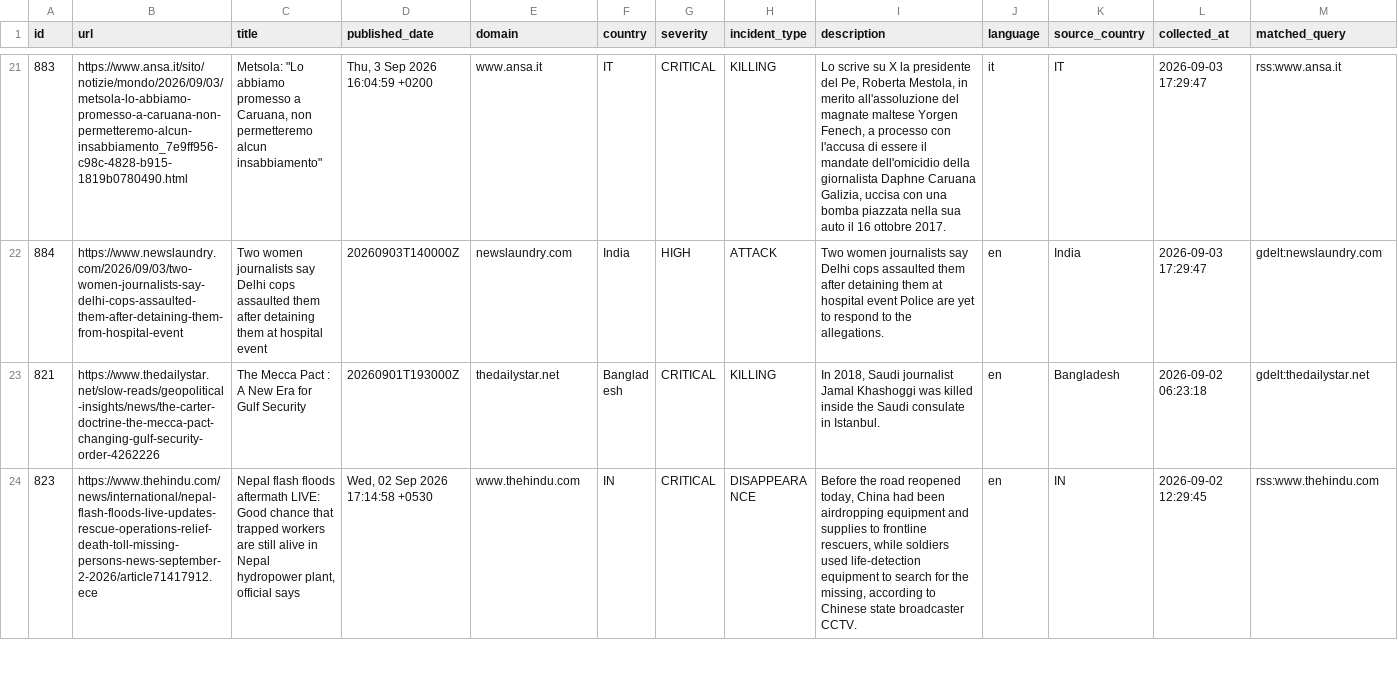
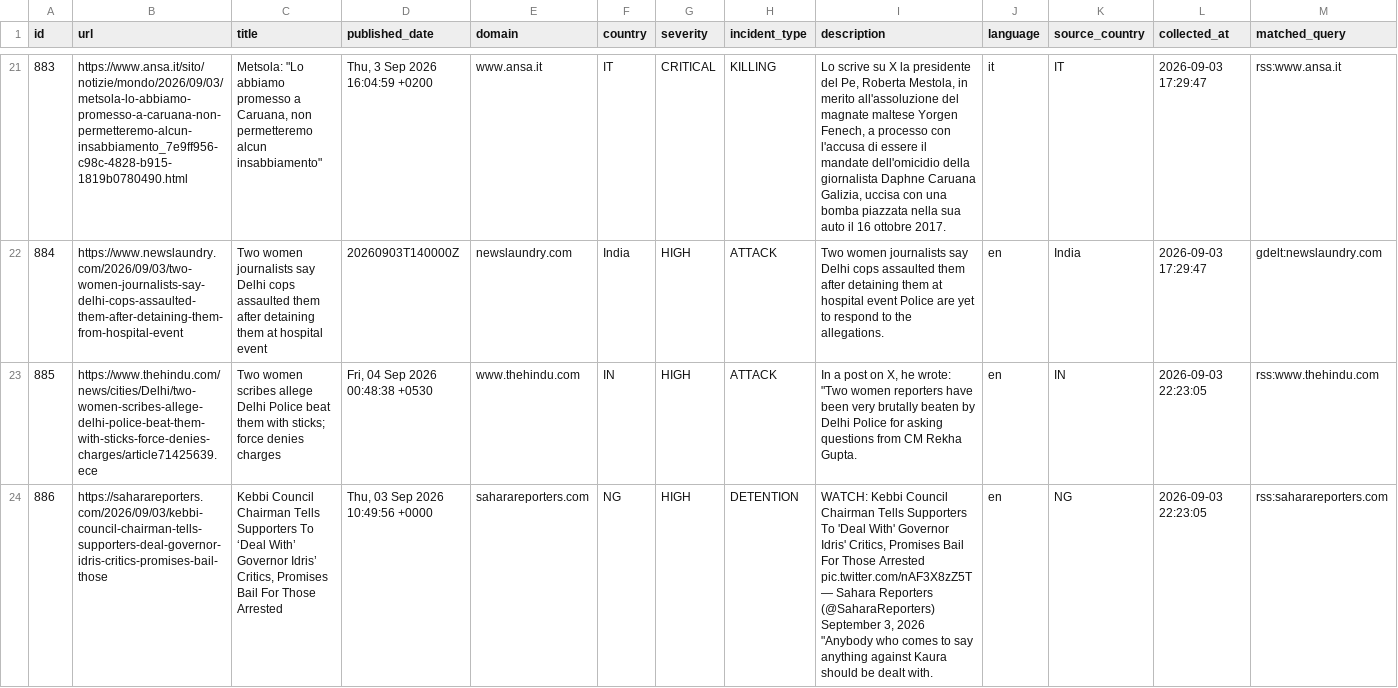
Before and after one commit to nunocalaim/journalist-safety-monitor-ccnews, a CSV file: data/exports/incidents_10d.csv, drawn as a sheet; only a part is shown, gaps mark what is left out; the shorter side is filled out with more unchanged rows; rows hold the shown columns only; the diff covers the shown part only; the diff names each change by its address in the sheet, - before the commit and + after, or states it on an @@ line.

```diff
--- a/data/exports/incidents_10d.csv
+++ b/data/exports/incidents_10d.csv
+row 23: 885 | https://www.thehindu.com/news/cities/Delhi/two-women-scribes-allege-delhi-police-beat-them-with-sticks-force-denies-charges/article71425639.ece | Two women scribes allege Delhi Police beat them with sticks; force denies charges | Fri, 04 Sep 2026 00:48:38 +0530 | www.thehindu.com | IN | HIGH | ATTACK | In a post on X, he wrote: "Two women reporters have been very brutally beaten by Delhi Police for asking questions from CM Rekha Gupta. | en | IN | 2026-09-03 22:23:05 | rss:www.thehindu.com
+row 24: 886 | https://saharareporters.com/2026/09/03/kebbi-council-chairman-tells-supporters-deal-governor-idris-critics-promises-bail-those | Kebbi Council Chairman Tells Supporters To ‘Deal With’ Governor Idris’ Critics, Promises Bail For Those Arrested | Thu, 03 Sep 2026 10:49:56 +0000 | saharareporters.com | NG | HIGH | DETENTION | WATCH: Kebbi Council Chairman Tells Supporters To 'Deal With' Governor Idris' Critics, Promises Bail For Those Arrested pic.twitter.com/nAF3X8zZ5T — Sahara Reporters (@SaharaReporters) September 3, 2026 "Anybody who comes to say anything against Kaura should be dealt with. | en | NG | 2026-09-03 22:23:05 | rss:saharareporters.com
```
Also changed, not shown: 1 added row elsewhere in this file, data/exports/incidents_180d.csv, data/exports/incidents_30d.csv, 5 other files.
